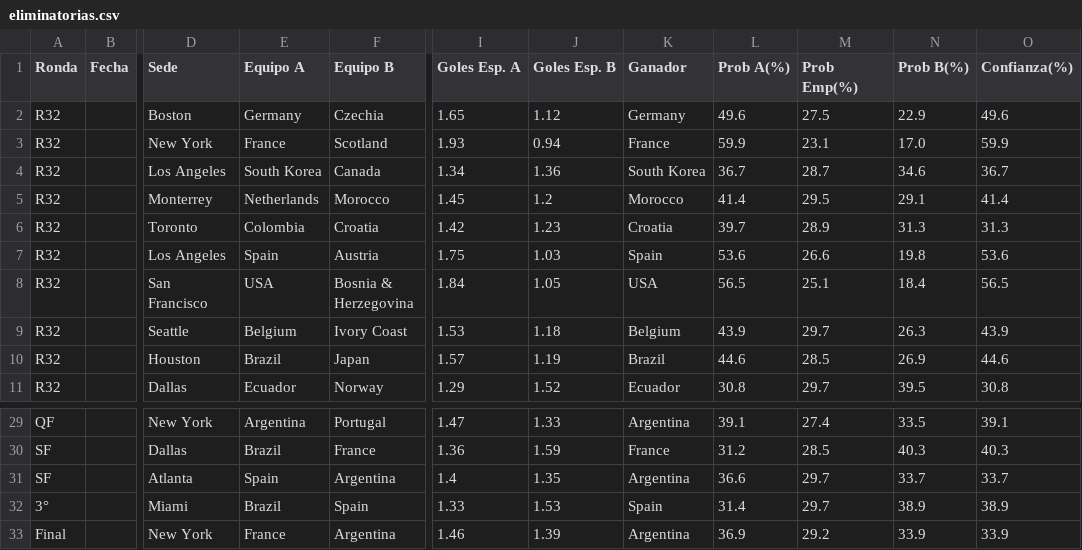
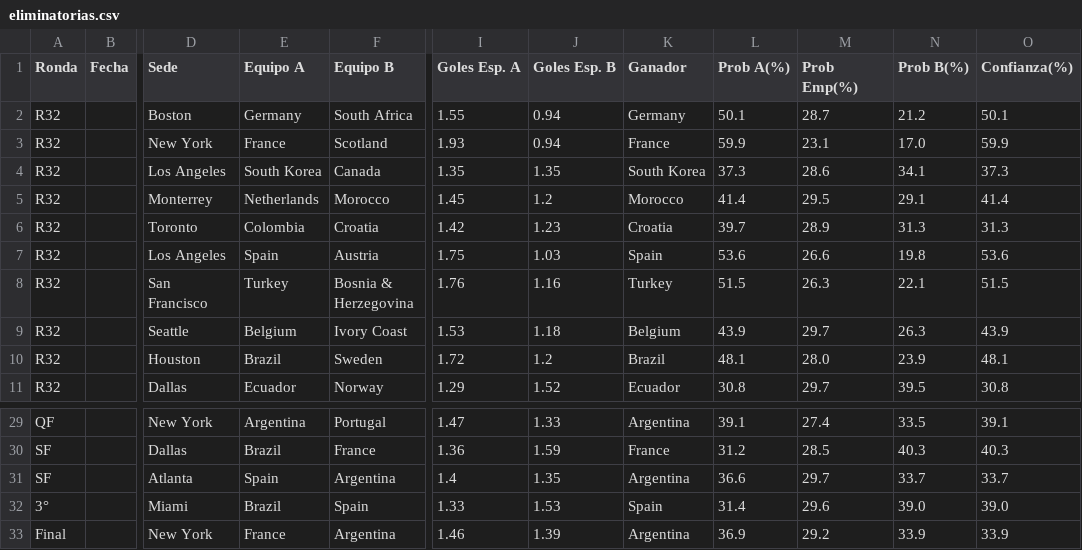
Before and after one commit to lucasjch/resultados-mundial, a CSV file: prode_mundial/output/eliminatorias.csv, drawn as a sheet; only a part is shown, gaps mark what is left out; the diff covers the shown part only; the diff names each change by its address in the sheet, - before the commit and + after, or states it on an @@ line.

```diff
--- a/prode_mundial/output/eliminatorias.csv
+++ b/prode_mundial/output/eliminatorias.csv
-F2 (Equipo B): Czechia
+F2 (Equipo B): South Africa
-I2 (Goles Esp. A): 1.65
+I2 (Goles Esp. A): 1.55
-J2 (Goles Esp. B): 1.12
+J2 (Goles Esp. B): 0.94
-L2 (Prob A(%)): 49.6
+L2 (Prob A(%)): 50.1
-M2 (Prob Emp(%)): 27.5
+M2 (Prob Emp(%)): 28.7
-N2 (Prob B(%)): 22.9
+N2 (Prob B(%)): 21.2
-O2 (Confianza(%)): 49.6
+O2 (Confianza(%)): 50.1
-I4 (Goles Esp. A): 1.34
+I4 (Goles Esp. A): 1.35
-J4 (Goles Esp. B): 1.36
+J4 (Goles Esp. B): 1.35
-L4 (Prob A(%)): 36.7
+L4 (Prob A(%)): 37.3
-M4 (Prob Emp(%)): 28.7
+M4 (Prob Emp(%)): 28.6
-N4 (Prob B(%)): 34.6
+N4 (Prob B(%)): 34.1
-O4 (Confianza(%)): 36.7
+O4 (Confianza(%)): 37.3
-E8 (Equipo A): USA
+E8 (Equipo A): Turkey
-I8 (Goles Esp. A): 1.84
+I8 (Goles Esp. A): 1.76
-J8 (Goles Esp. B): 1.05
+J8 (Goles Esp. B): 1.16
-K8 (Ganador): USA
+K8 (Ganador): Turkey
-L8 (Prob A(%)): 56.5
+L8 (Prob A(%)): 51.5
-M8 (Prob Emp(%)): 25.1
+M8 (Prob Emp(%)): 26.3
-N8 (Prob B(%)): 18.4
+N8 (Prob B(%)): 22.1
-O8 (Confianza(%)): 56.5
+O8 (Confianza(%)): 51.5
-F10 (Equipo B): Japan
+F10 (Equipo B): Sweden
-I10 (Goles Esp. A): 1.57
+I10 (Goles Esp. A): 1.72
-J10 (Goles Esp. B): 1.19
+J10 (Goles Esp. B): 1.2
-L10 (Prob A(%)): 44.6
+L10 (Prob A(%)): 48.1
-M10 (Prob Emp(%)): 28.5
+M10 (Prob Emp(%)): 28.0
-N10 (Prob B(%)): 26.9
+N10 (Prob B(%)): 23.9
-O10 (Confianza(%)): 44.6
+O10 (Confianza(%)): 48.1
-M32 (Prob Emp(%)): 29.7
+M32 (Prob Emp(%)): 29.6
-N32 (Prob B(%)): 38.9
+N32 (Prob B(%)): 39.0
-O32 (Confianza(%)): 38.9
+O32 (Confianza(%)): 39.0
```
Also changed, not shown: 58 edited cells elsewhere in this file, prode_mundial/output/fase_grupos.csv, prode_mundial/output/prode_completo.csv, 5 other files.
